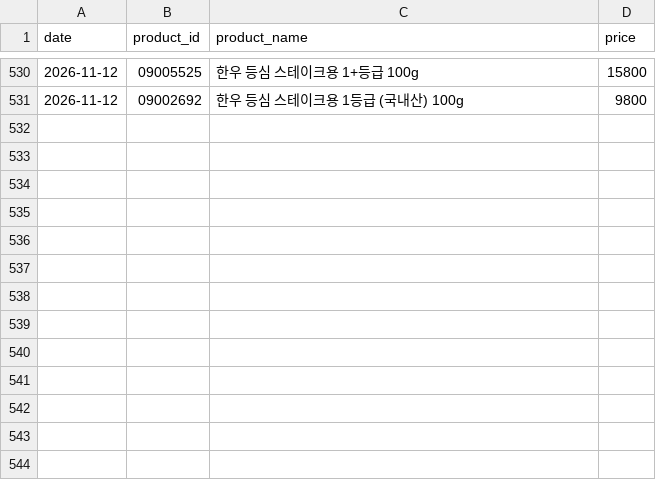
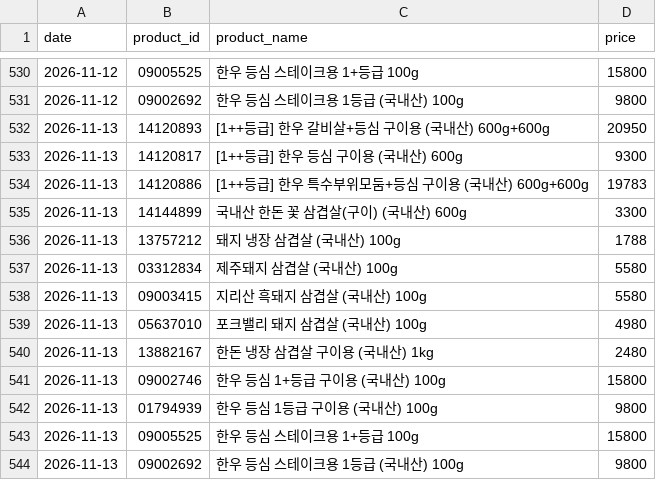
Before and after one commit to pyw31337/meat, a CSV file: history/prices.csv, drawn as a sheet; only a part is shown, gaps mark what is left out.

```diff
--- a/history/prices.csv
+++ b/history/prices.csv
@@ -531 +531,14 @@ date,product_id,product_name,price
 2026-11-12,09002692,한우 등심 스테이크용 1등급 (국내산) 100g,9800
+2026-11-13,14120893,[1++등급] 한우 갈비살+등심 구이용 (국내산) 600g+600g,20950
+2026-11-13,14120817,[1++등급] 한우 등심 구이용 (국내산) 600g,9300
+2026-11-13,14120886,[1++등급] 한우 특수부위모둠+등심 구이용 (국내산) 600g+600g,19783
+2026-11-13,14144899,국내산 한돈 꽃 삼겹살(구이) (국내산) 600g,3300
+2026-11-13,13757212,돼지 냉장 삼겹살 (국내산) 100g,1788
+2026-11-13,03312834,제주돼지 삼겹살 (국내산) 100g,5580
+2026-11-13,09003415,지리산 흑돼지 삼겹살 (국내산) 100g,5580
+2026-11-13,05637010,포크밸리 돼지 삼겹살 (국내산) 100g,4980
+2026-11-13,13882167,한돈 냉장 삼겹살 구이용 (국내산) 1kg,2480
+2026-11-13,09002746,한우 등심 1+등급 구이용 (국내산) 100g,15800
+2026-11-13,01794939,한우 등심 1등급 구이용 (국내산) 100g,9800
+2026-11-13,09005525,한우 등심 스테이크용 1+등급 100g,15800
+2026-11-13,09002692,한우 등심 스테이크용 1등급 (국내산) 100g,9800
```
